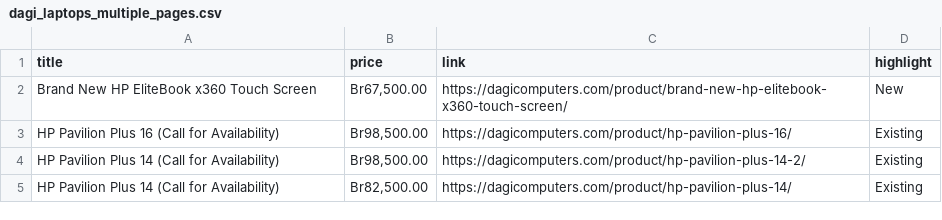
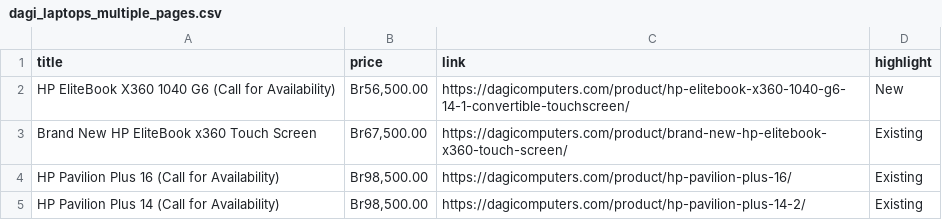
Before and after one commit to rexxgit/web-scraping, a CSV file: web-scraping/ecommerce/dagi_laptops_multiple_pages.csv, drawn as a sheet; only a part is shown; the shorter side is filled out with more unchanged rows.

```diff
--- a/web-scraping/ecommerce/dagi_laptops_multiple_pages.csv
+++ b/web-scraping/ecommerce/dagi_laptops_multiple_pages.csv
@@ -1,3 +1,4 @@
 title,price,link,highlight
-Brand New HP EliteBook x360 Touch Screen,"Br67,500.00",https://dagicomputers.com/product/brand-new-hp-elitebook-x360-touch-screen/,New
+HP EliteBook X360 1040 G6 (Call for Availability),"Br56,500.00",https://dagicomputers.com/product/hp-elitebook-x360-1040-g6-14-1-convertible-touchscreen/,New
+Brand New HP EliteBook x360 Touch Screen,"Br67,500.00",https://dagicomputers.com/product/brand-new-hp-elitebook-x360-touch-screen/,Existing
 HP Pavilion Plus 16 (Call for Availability),"Br98,500.00",https://dagicomputers.com/product/hp-pavilion-plus-16/,Existing
```
